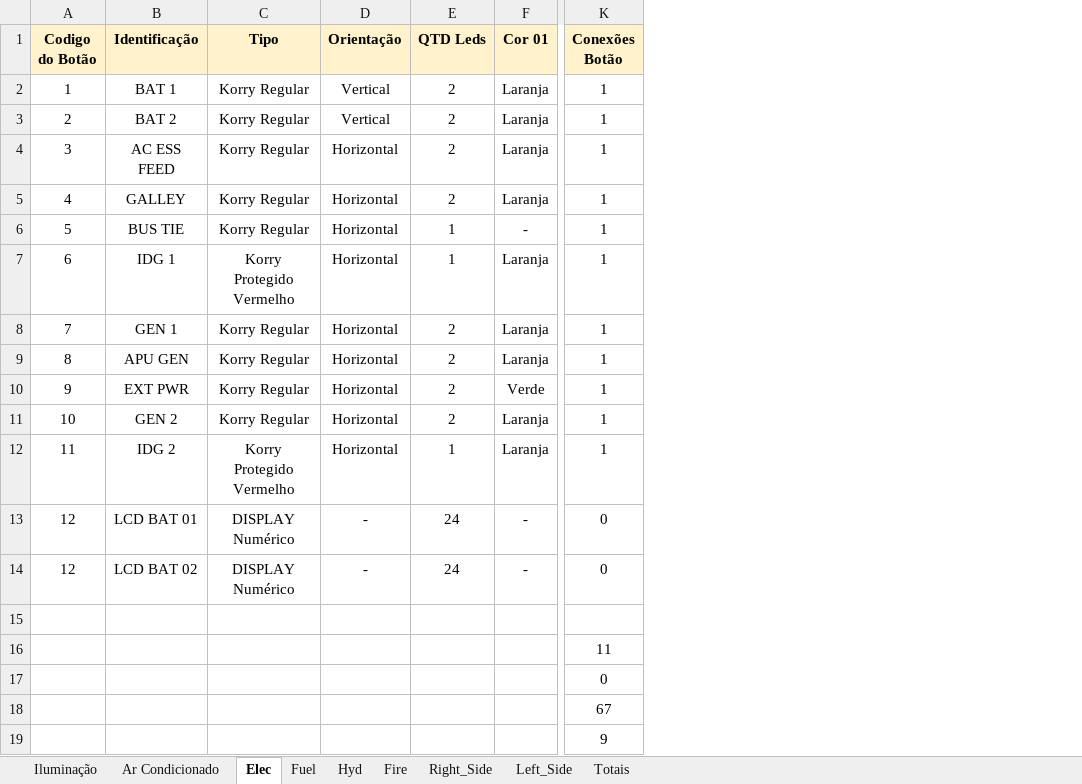
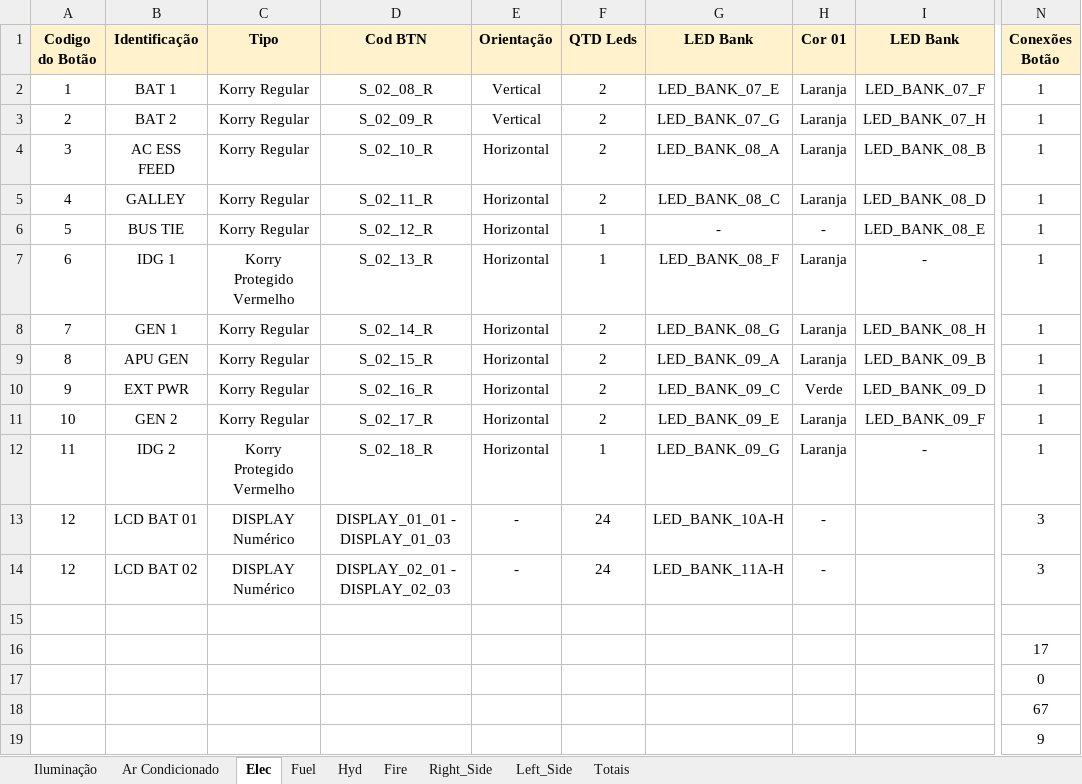
Before and after one commit to phtoth/A320Overhead, an Excel workbook: Buttons/Button_List.xlsx, sheet Elec, drawn as a sheet; only a part is shown, gaps mark what is left out; values as stored, in another font and other column widths than the file's, no borders; addresses are those after the commit; the diff names each change by its address in the sheet, - before the commit and + after, or states it on an @@ line.

```diff
--- a/Buttons/Button_List.xlsx (sheet Elec)
+++ b/Buttons/Button_List.xlsx (sheet Elec)
+column D (Cod BTN), rows 2-14: S_02_08_R | S_02_09_R | S_02_10_R | S_02_11_R | S_02_12_R | S_02_13_R | S_02_14_R | S_02_15_R | S_02_16_R | S_02_17_R | S_02_18_R | DISPLAY_01_01 - DISPLAY_01_03 | DISPLAY_02_01 - DISPLAY_02_03
+column G (LED Bank), rows 2-14: LED_BANK_07_E | LED_BANK_07_G | LED_BANK_08_A | LED_BANK_08_C | - | LED_BANK_08_F | LED_BANK_08_G | LED_BANK_09_A | LED_BANK_09_C | LED_BANK_09_E | LED_BANK_09_G | LED_BANK_10A-H | LED_BANK_11A-H
+column I (LED Bank), rows 2-12: LED_BANK_07_F | LED_BANK_07_H | LED_BANK_08_B | LED_BANK_08_D | LED_BANK_08_E | - | LED_BANK_08_H | LED_BANK_09_B | LED_BANK_09_D | LED_BANK_09_F | -
-N13:N14 (Conexões Botão): 0
+N13:N14 (Conexões Botão): 3
-N16 (Conexões Botão): 11
+N16 (Conexões Botão): 17
```
Also changed, not shown: sheet Right_Side, sheet Fuel, sheet Iluminação, sheet Hyd, sheet Fire, sheet Ar Condicionado, 2 more sheets, formulas that keep their value, 1 other file.
